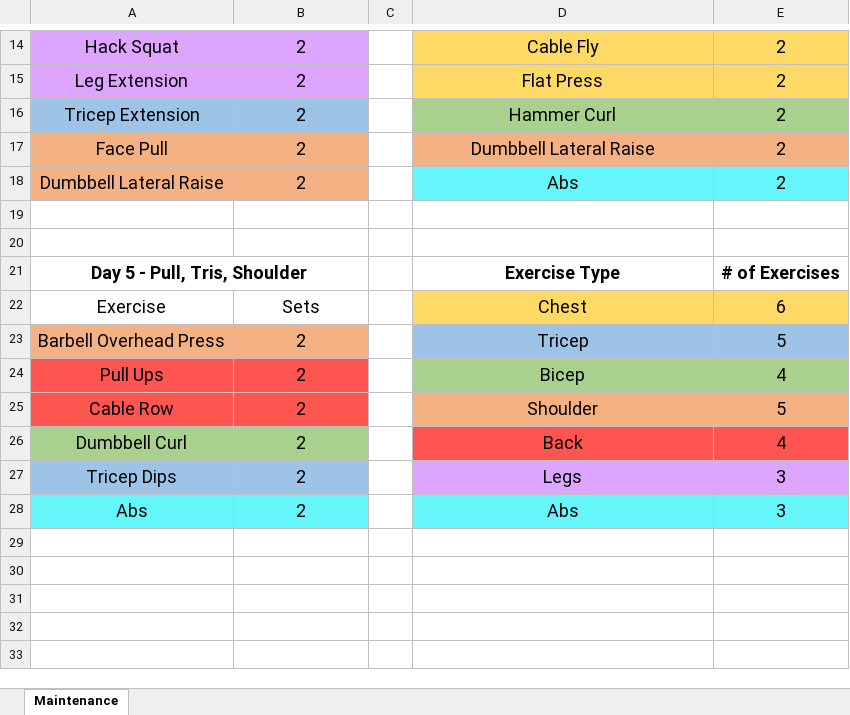
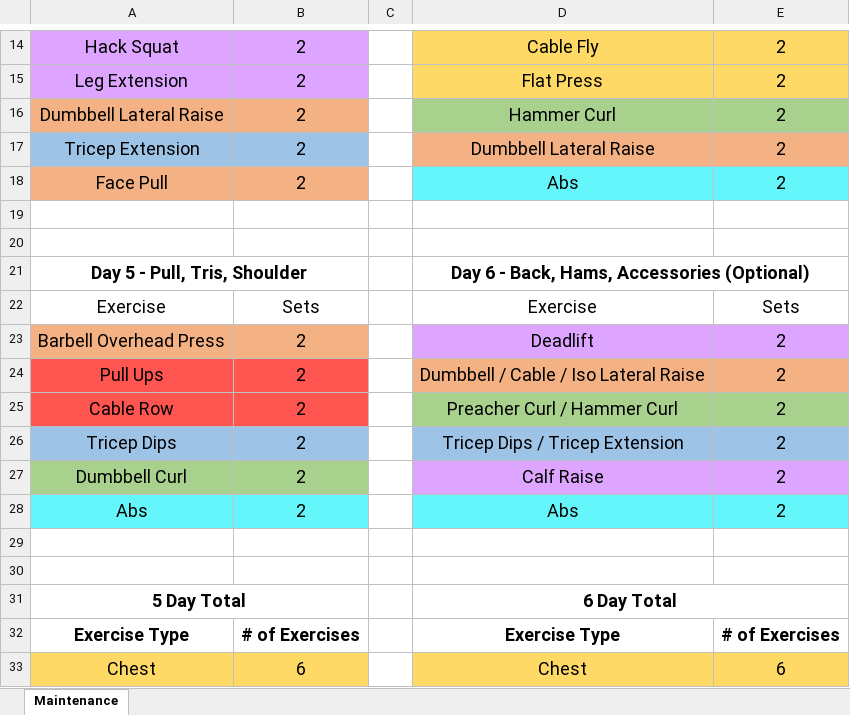
Before and after one commit to armanambia/MesocycleAnalysis, an Excel workbook: Bulk Program.xlsx, sheet Maintenance, drawn as a sheet; only a part is shown, gaps mark what is left out; values as stored, in another font and other column widths than the file's, no borders; removed rows and columns are numbered as before the commit, all else as after; the diff covers the shown part only; the diff names each change by its address in the sheet, - before the commit and + after, or states it on an @@ line.

Commit message:
parsed ordered_dicts and wrote to excel

```diff
--- a/Bulk Program.xlsx (sheet Maintenance)
+++ b/Bulk Program.xlsx (sheet Maintenance)
+row 16: Dumbbell Lateral Raise | 2 |  | Hammer Curl | 2
-D17: Hammer Curl
+D17: Dumbbell Lateral Raise
-D17:E17 fill: #A9D18E
+D17:E17 fill: #F4B183
-D18: Dumbbell Lateral Raise
+D18: Abs
-D18:E18 fill: #F4B183
+D18:E18 fill: #65F6FC
-row 18: Dumbbell Lateral Raise | 2 |  | Abs | 2
-D21: Exercise Type
+D21: Day 6 - Back, Hams, Accessories (Optional)
+D21:E21 merged
-E21: # of Exercises
+E21: (empty)
-D22: Chest
+D22: Exercise
-D22:E22 fill: #FFD966
+D22:E22 fill: none
-E22: 6
+E22: Sets
-D23: Tricep
+D23: Deadlift
-D23:E23 fill: #9DC3E6
+D23:E23 fill: #DDA5FF
-E23: 5
+E23: 2
-D24: Bicep
+D24: Dumbbell / Cable / Iso Lateral Raise
-D24:E24 fill: #A9D18E
+D24:E24 fill: #F4B183
-E24: 4
+E24: 2
-D25: Shoulder
+D25: Preacher Curl / Hammer Curl
-D25:E25 fill: #F4B183
+D25:E25 fill: #A9D18E
-E25: 5
+E25: 2
+row 26: Tricep Dips | 2 |  | Tricep Dips / Tricep Extension | 2
-D27: Back
+D27: Calf Raise
-D27:E27 fill: #FF5551
+D27:E27 fill: #DDA5FF
-E27: 4
+E27: 2
-row 27: Tricep Dips | 2 |  | Legs | 3
-E28: 3
+E28: 2
+row 29: (empty)
+row 30: (empty)
+row 31: 5 Day Total |  |  | 6 Day Total
+row 32: Exercise Type | # of Exercises |  | Exercise Type | # of Exercises
+row 33: Chest | 6 |  | Chest | 6
```
Also changed, not shown: 6 added rows elsewhere in this sheet, 6 other files.
